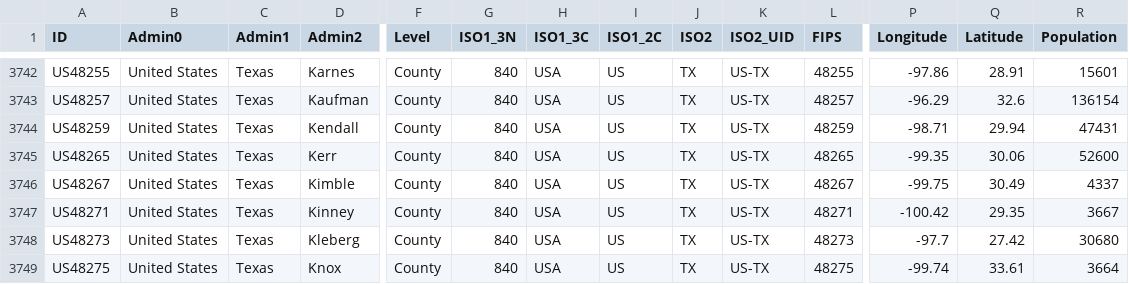
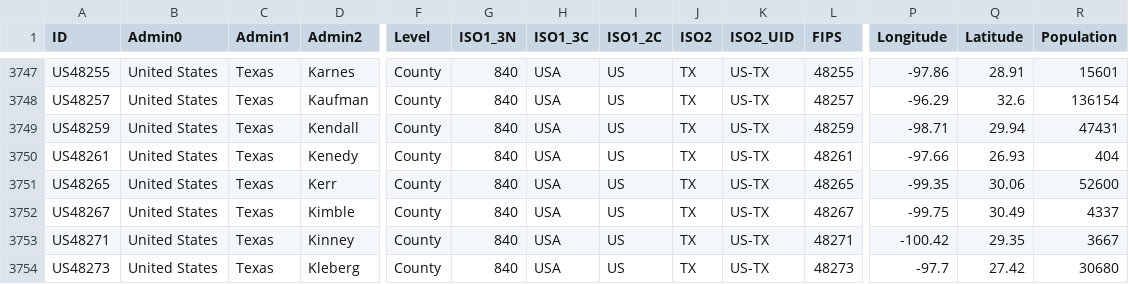
Before and after one commit to Phiinson/COVID-20, a CSV file: COVID-19_LUT.csv, drawn as a sheet; only a part is shown, gaps mark what is left out; the shorter side is filled out with more unchanged rows; rows hold the shown columns only; the diff covers the shown part only; the diff names each change by its address in the sheet, - before the commit and + after, or states it on an @@ line.

```diff
--- a/COVID-19_LUT.csv
+++ b/COVID-19_LUT.csv
+row 3750: US48261 | United States | Texas | Kenedy | County | 840 | USA | US | TX | US-TX | 48261 | -97.66 | 26.93 | 404
```
Also changed, not shown: 5 added rows elsewhere in this file, 1 other file.
